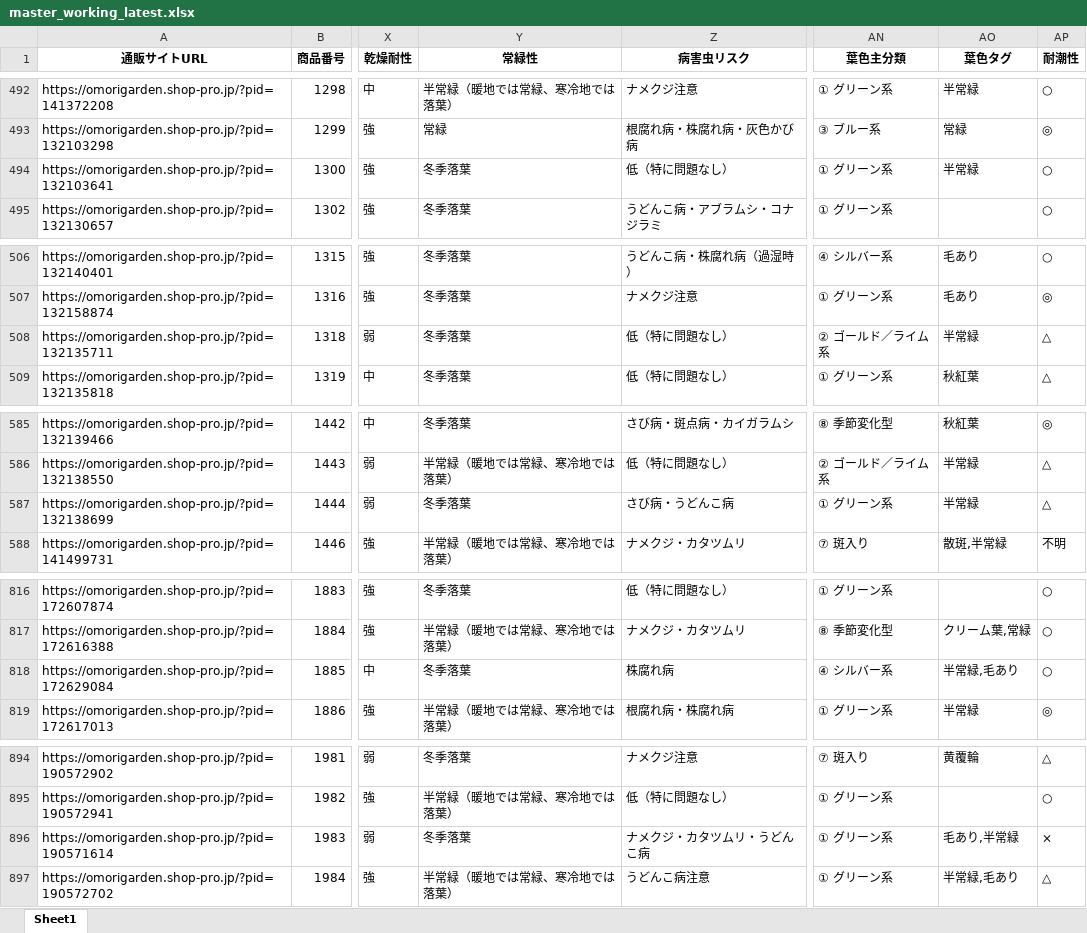
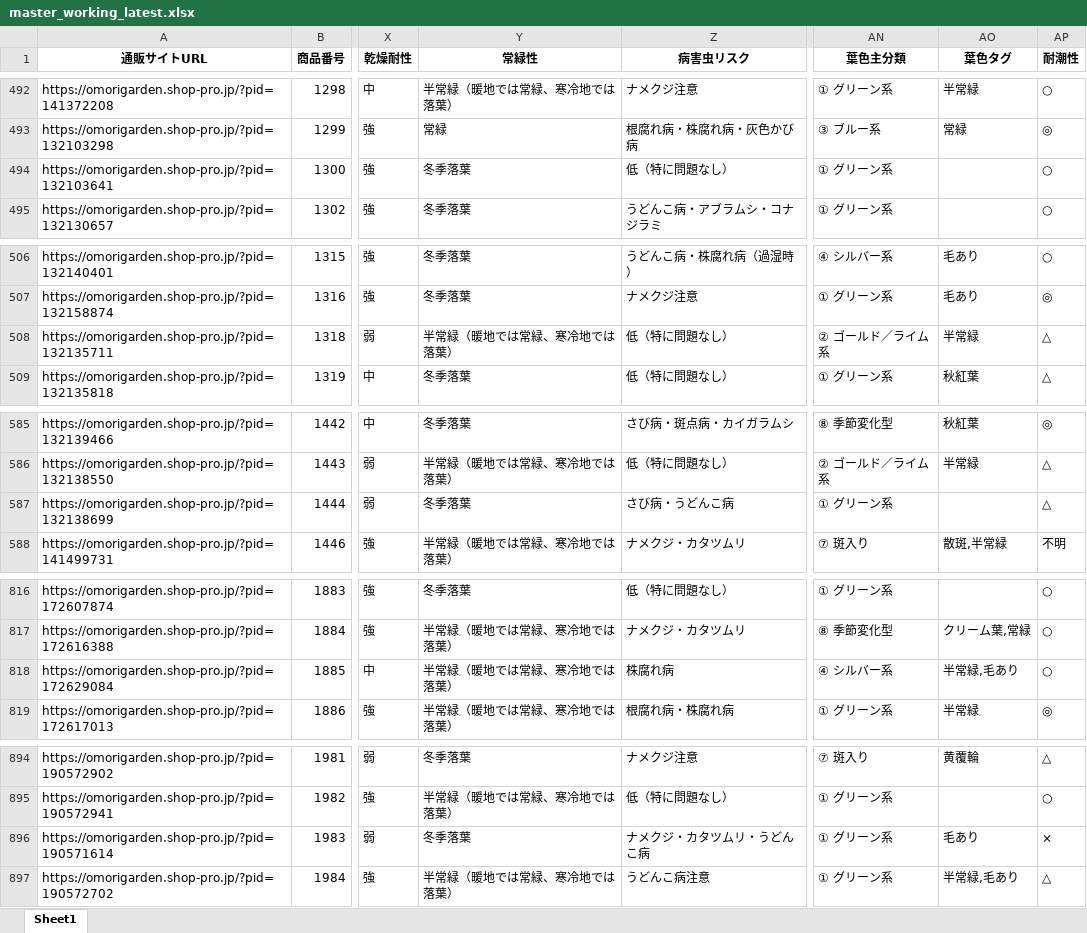
Before and after one commit to omorigarden2421-hash/sukkongrass-app, an Excel workbook: data-validation/_autopilot/master_working_latest.xlsx, sheet Sheet1, drawn as a sheet; only a part is shown, gaps mark what is left out; values as stored, in another font and other column widths than the file's, no borders; the diff covers the shown part only; the diff names each change by its address in the sheet, - before the commit and + after, or states it on an @@ line.

```diff
--- a/data-validation/_autopilot/master_working_latest.xlsx (sheet Sheet1)
+++ b/data-validation/_autopilot/master_working_latest.xlsx (sheet Sheet1)
-AO494 (葉色タグ): 半常緑
+AO494 (葉色タグ): (empty)
-Y508 (常緑性): 冬季落葉
+Y508 (常緑性): 半常緑（暖地では常緑、寒冷地では落葉）
-AO587 (葉色タグ): 半常緑
+AO587 (葉色タグ): (empty)
-Y818 (常緑性): 冬季落葉
+Y818 (常緑性): 半常緑（暖地では常緑、寒冷地では落葉）
-AO896 (葉色タグ): 毛あり,半常緑
+AO896 (葉色タグ): 毛あり
```
Also changed, not shown: 18 edited cells elsewhere in this sheet, data-validation/_autopilot/宿根草マスタ_調査完了項目_赤塗り_latest.xlsx, 3 other files.
